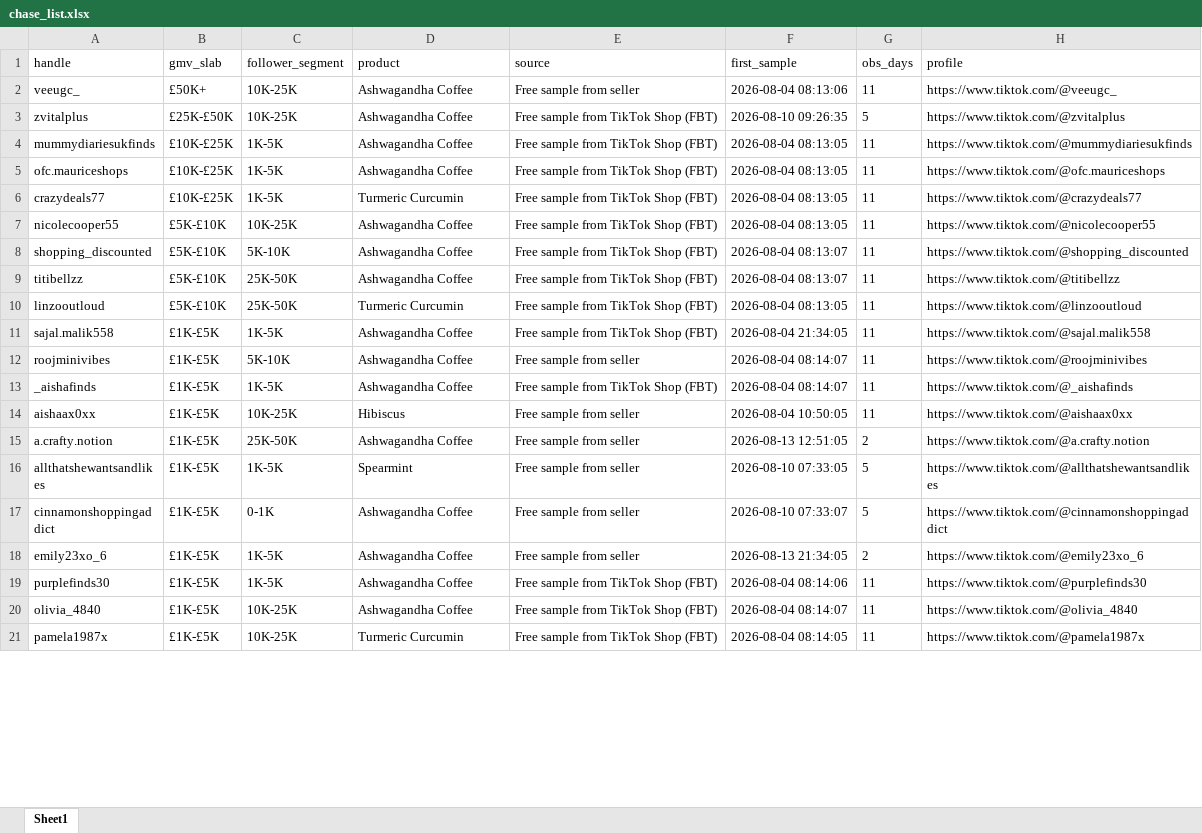
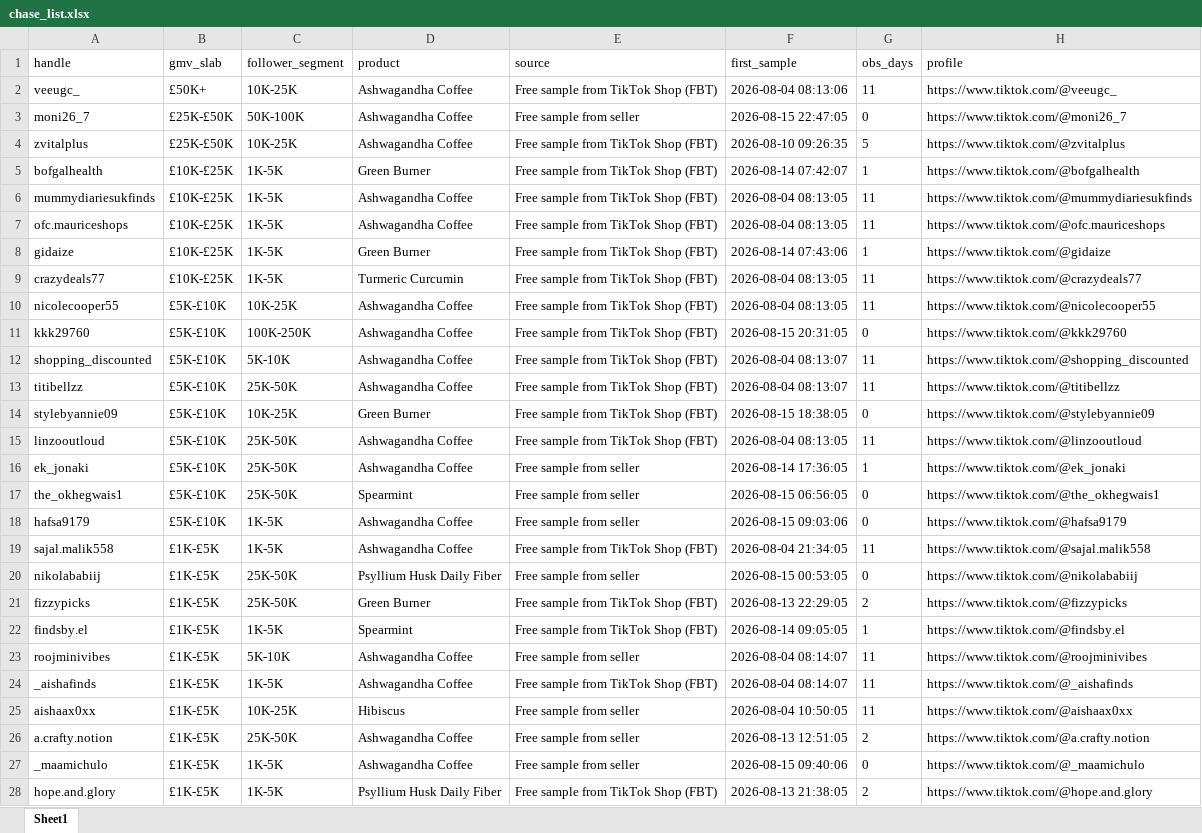
Before and after one commit to aviralgarg-commits/vahdam-sampling-dashboard, an Excel workbook: chase_list.xlsx, sheet Sheet1, drawn as a sheet; only a part is shown; the shorter side is filled out with more unchanged rows; values as stored, in another font and other column widths than the file's, no borders; addresses are those after the commit; the diff covers the shown part only; the diff names each change by its address in the sheet, - before the commit and + after, or states it on an @@ line.

Commit message:
daily auto-refresh 2026-08-17 15:40

```diff
--- a/chase_list.xlsx (sheet Sheet1)
+++ b/chase_list.xlsx (sheet Sheet1)
-E2 (source): Free sample from seller
+E2 (source): Free sample from TikTok Shop (FBT)
+row 3: moni26_7 | £25K-£50K | 50K-100K | Ashwagandha Coffee | Free sample from seller | 2026-08-15 22:47:05 | 0 | https://www.tiktok.com/@moni26_7
+row 5: bofgalhealth | £10K-£25K | 1K-5K | Green Burner | Free sample from TikTok Shop (FBT) | 2026-08-14 07:42:07 | 1 | https://www.tiktok.com/@bofgalhealth
+row 8: gidaize | £10K-£25K | 1K-5K | Green Burner | Free sample from TikTok Shop (FBT) | 2026-08-14 07:43:06 | 1 | https://www.tiktok.com/@gidaize
+row 11: kkk29760 | £5K-£10K | 100K-250K | Ashwagandha Coffee | Free sample from TikTok Shop (FBT) | 2026-08-15 20:31:05 | 0 | https://www.tiktok.com/@kkk29760
+row 14: stylebyannie09 | £5K-£10K | 10K-25K | Green Burner | Free sample from TikTok Shop (FBT) | 2026-08-15 18:38:05 | 0 | https://www.tiktok.com/@stylebyannie09
-D15 (product): Turmeric Curcumin
+D15 (product): Ashwagandha Coffee
+row 16: ek_jonaki | £5K-£10K | 25K-50K | Ashwagandha Coffee | Free sample from seller | 2026-08-14 17:36:05 | 1 | https://www.tiktok.com/@ek_jonaki
+row 17: the_okhegwais1 | £5K-£10K | 25K-50K | Spearmint | Free sample from seller | 2026-08-15 06:56:05 | 0 | https://www.tiktok.com/@the_okhegwais1
+row 18: hafsa9179 | £5K-£10K | 1K-5K | Ashwagandha Coffee | Free sample from seller | 2026-08-15 09:03:06 | 0 | https://www.tiktok.com/@hafsa9179
+row 20: nikolababiij | £1K-£5K | 25K-50K | Psyllium Husk Daily Fiber | Free sample from seller | 2026-08-15 00:53:05 | 0 | https://www.tiktok.com/@nikolababiij
+row 21: fizzypicks | £1K-£5K | 25K-50K | Green Burner | Free sample from TikTok Shop (FBT) | 2026-08-13 22:29:05 | 2 | https://www.tiktok.com/@fizzypicks
+row 22: findsby.el | £1K-£5K | 1K-5K | Spearmint | Free sample from TikTok Shop (FBT) | 2026-08-14 09:05:05 | 1 | https://www.tiktok.com/@findsby.el
+row 27: _maamichulo | £1K-£5K | 1K-5K | Ashwagandha Coffee | Free sample from seller | 2026-08-15 09:40:06 | 0 | https://www.tiktok.com/@_maamichulo
+row 28: hope.and.glory | £1K-£5K | 1K-5K | Psyllium Husk Daily Fiber | Free sample from TikTok Shop (FBT) | 2026-08-13 21:38:05 | 2 | https://www.tiktok.com/@hope.and.glory
```
Also changed, not shown: 199 added rows, 6 removed rows, 217 moved rows and 43 edited cells elsewhere in this sheet, creator_monthly_video_gmv.xlsx, daily_slab_mix.xlsx, 7 other files.
